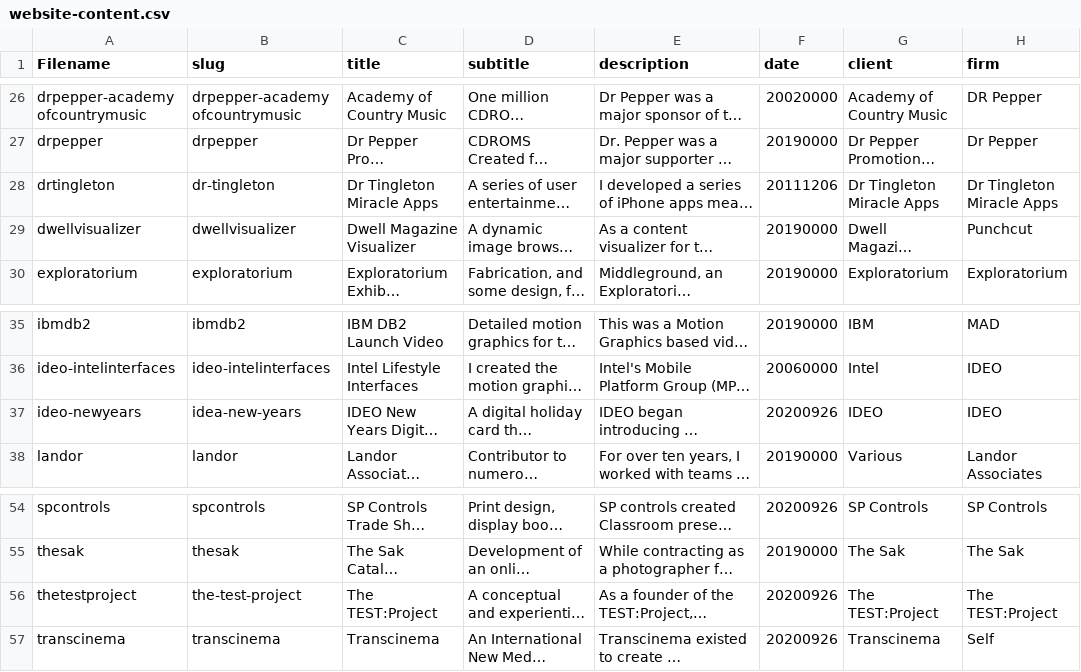
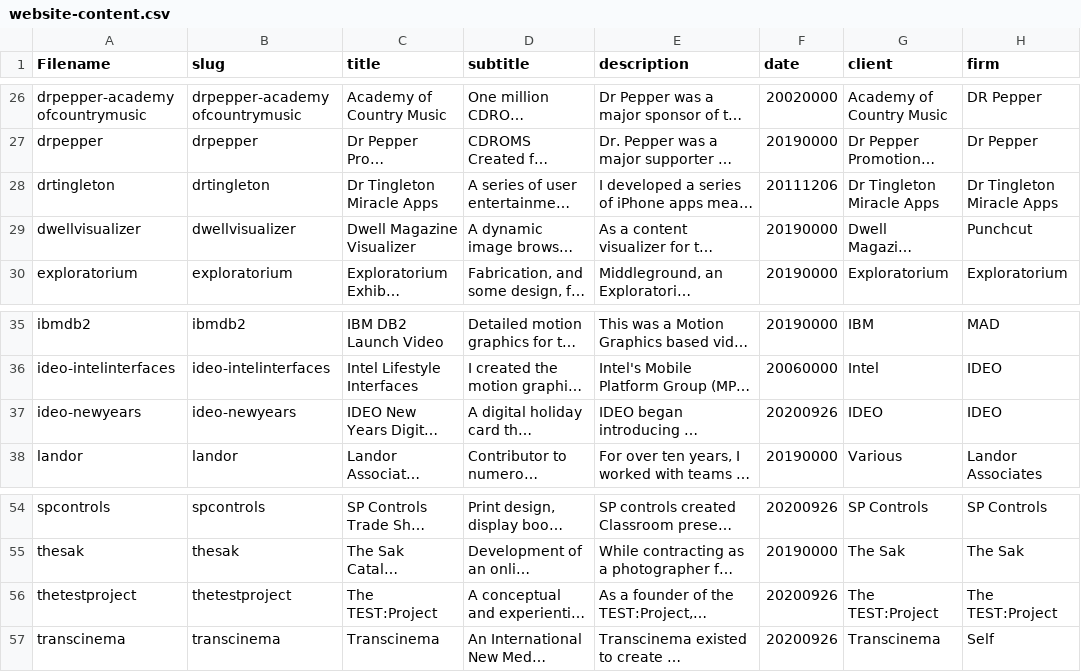
Before and after one commit to gregorycowley/gregorycowley.com, a CSV file: data/website-content.csv, drawn as a sheet; only a part is shown, gaps mark what is left out; long unchanged cells end in …; the diff names each change by its address in the sheet, - before the commit and + after, or states it on an @@ line.

Commit message:
Content Updates from CSV

```diff
--- a/data/website-content.csv
+++ b/data/website-content.csv
-B28 (slug): dr-tingleton
+B28 (slug): drtingleton
-B37 (slug): idea-new-years
+B37 (slug): ideo-newyears
-B56 (slug): the-test-project
+B56 (slug): thetestproject
```
Also changed, not shown: 3 other files.
